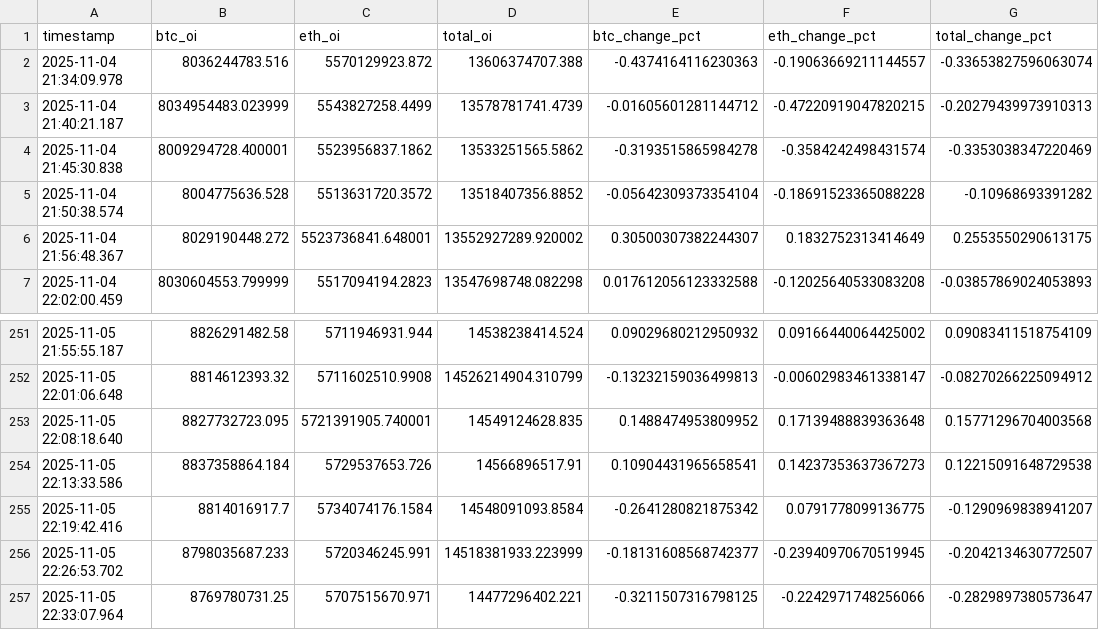
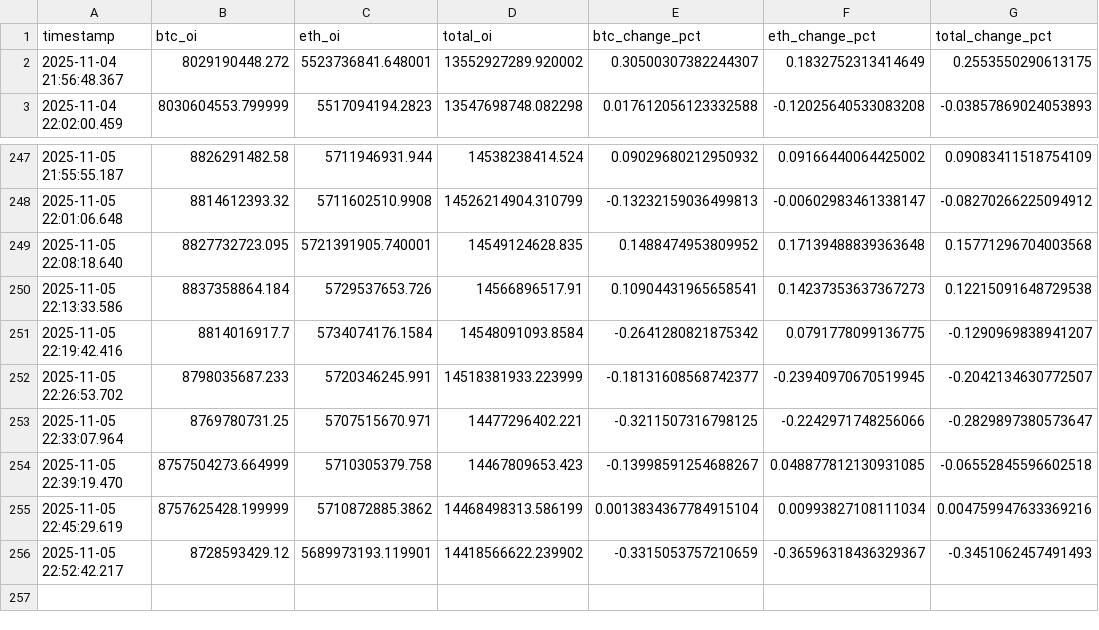
Before and after one commit to morningtrading/moon-dev-ai-agents, a CSV file: src/data/oi_history.csv, drawn as a sheet; only a part is shown, gaps mark what is left out.

```diff
--- a/src/data/oi_history.csv
+++ b/src/data/oi_history.csv
@@ -1,6 +1,2 @@
 timestamp,btc_oi,eth_oi,total_oi,btc_change_pct,eth_change_pct,total_change_pct
-2025-11-04 21:34:09.978,8036244783.516,5570129923.872,13606374707.388,-0.4374164116230363,-0.19063669211144557,-0.33653827596063074
-2025-11-04 21:40:21.187,8034954483.023999,5543827258.4499,13578781741.4739,-0.01605601281144712,-0.47220919047820215,-0.20279439973910313
-2025-11-04 21:45:30.838,8009294728.400001,5523956837.1862,13533251565.5862,-0.3193515865984278,-0.3584242498431574,-0.3353038347220469
-2025-11-04 21:50:38.574,8004775636.528,5513631720.3572,13518407356.8852,-0.05642309373354104,-0.18691523365088228,-0.10968693391282
 2025-11-04 21:56:48.367,8029190448.272,5523736841.648001,13552927289.920002,0.30500307382244307,0.1832752313414649,0.2553550290613175
@@ -257 +253,4 @@ timestamp,btc_oi,eth_oi,total_oi,btc_change_pct,eth_change_pct,total_change_pct
 2025-11-05 22:33:07.964,8769780731.25,5707515670.971,14477296402.221,-0.3211507316798125,-0.2242971748256066,-0.2829897380573647
+2025-11-05 22:39:19.470,8757504273.664999,5710305379.758,14467809653.423,-0.13998591254688267,0.048877812130931085,-0.06552845596602518
+2025-11-05 22:45:29.619,8757625428.199999,5710872885.3862,14468498313.586199,0.0013834367784915104,0.00993827108111034,0.004759947633369216
+2025-11-05 22:52:42.217,8728593429.12,5689973193.119901,14418566622.239902,-0.3315053757210659,-0.36596318436329367,-0.3451062457491493
```
Also changed, not shown: src/data/funding_history.csv, src/data/liquidation_history.csv, 4 other files.
